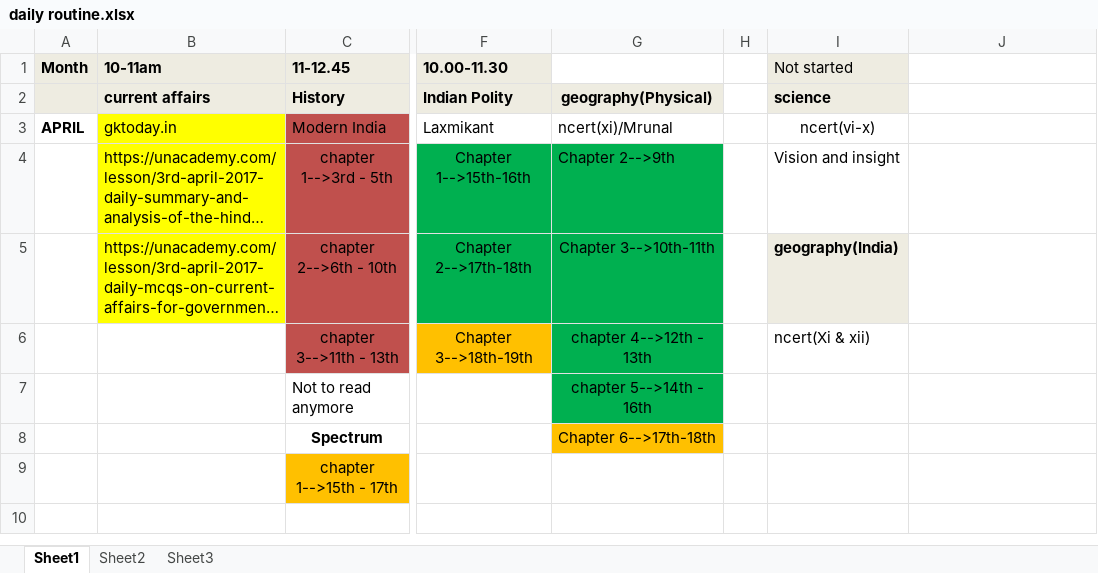
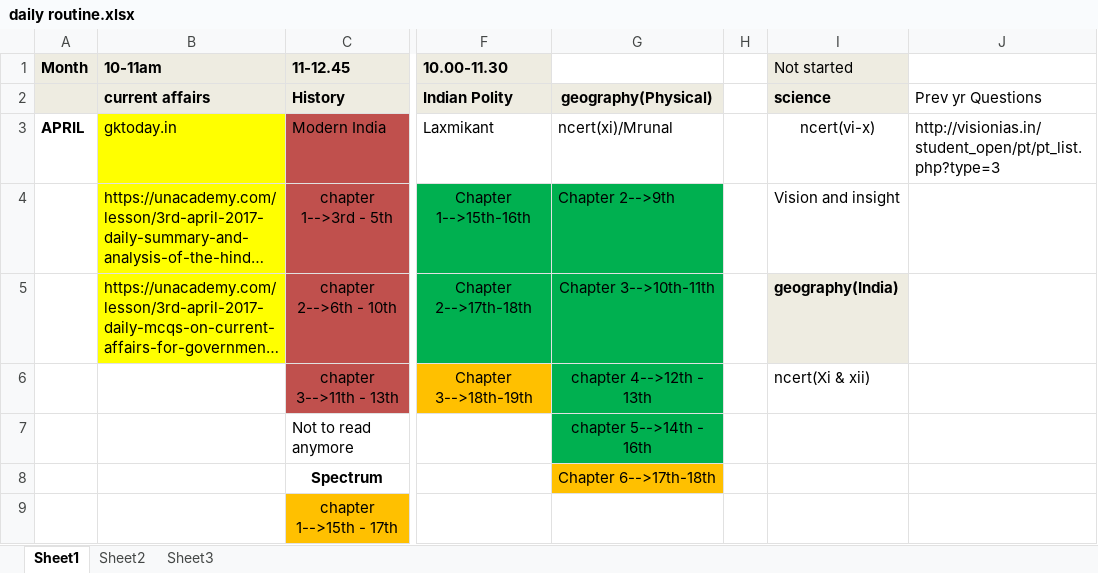
Before and after one commit to swguru1/OAS-Study-material, an Excel workbook: daily routine.xlsx, sheet Sheet1, drawn as a sheet; only a part is shown, gaps mark what is left out; long unchanged cells end in …; values as stored, in another font and other column widths than the file's, no borders; charts and pictures not drawn; the diff names each change by its address in the sheet, - before the commit and + after, or states it on an @@ line.

```diff
--- a/daily routine.xlsx (sheet Sheet1)
+++ b/daily routine.xlsx (sheet Sheet1)
-J2: (empty)
+J2: Prev yr Questions
-J3: (empty)
+J3: http://visionias.in/student_open/pt/pt_list.php?type=3
```
Also changed, not shown: 1 other file.
